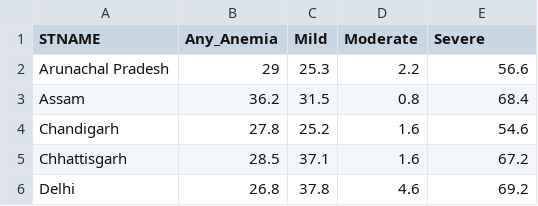
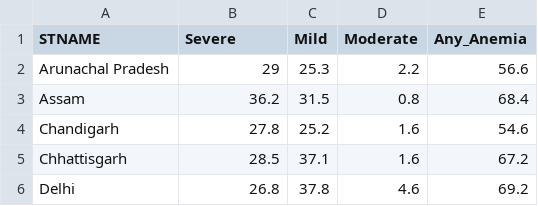
Before and after one commit to ShrutiReddy21/anemia_data, a CSV file: children_anemia_2019-21.csv, drawn as a sheet; only a part is shown.

Commit message:
Update children_anemia_2019-21.csv

```diff
--- a/children_anemia_2019-21.csv
+++ b/children_anemia_2019-21.csv
@@ -1,2 +1,2 @@
-STNAME,Any_Anemia,Mild ,Moderate ,Severe ,
+STNAME,Severe,Mild ,Moderate ,Any_Anemia ,
 Arunachal Pradesh,29,25.3,2.2,56.6,
```
